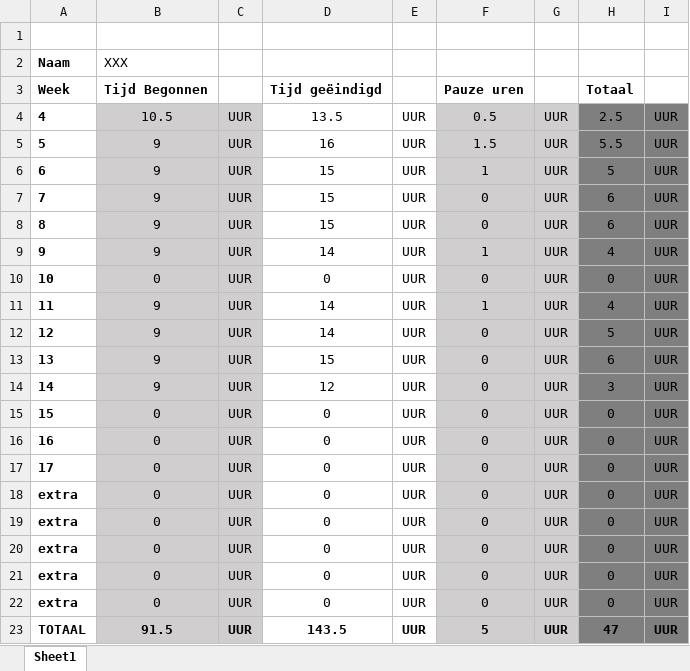
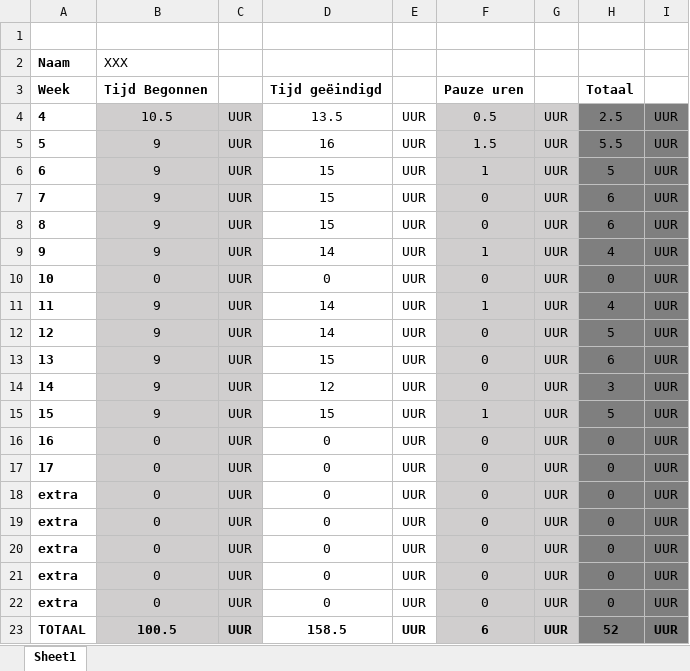
Before and after one commit to cihankurt98/PTT41, an Excel workbook: Algemeen/Logboek/Logboek Jens Verstappen.xlsx, sheet Sheet1, drawn as a sheet; values as stored, in another font and other column widths than the file's, no borders; the diff names each change by its address in the sheet, - before the commit and + after, or states it on an @@ line.

Commit message:
Logboek Jens

```diff
--- a/Algemeen/Logboek/Logboek Jens Verstappen.xlsx (sheet Sheet1)
+++ b/Algemeen/Logboek/Logboek Jens Verstappen.xlsx (sheet Sheet1)
-B15: 0
+B15: 9
-D15: 0
+D15: 15
-F15: 0
+F15: 1
-H15: 0
+H15: 5
-B23: 91.5
+B23: 100.5
-D23: 143.5
+D23: 158.5
-F23: 5
+F23: 6
-H23: 47
+H23: 52
```
